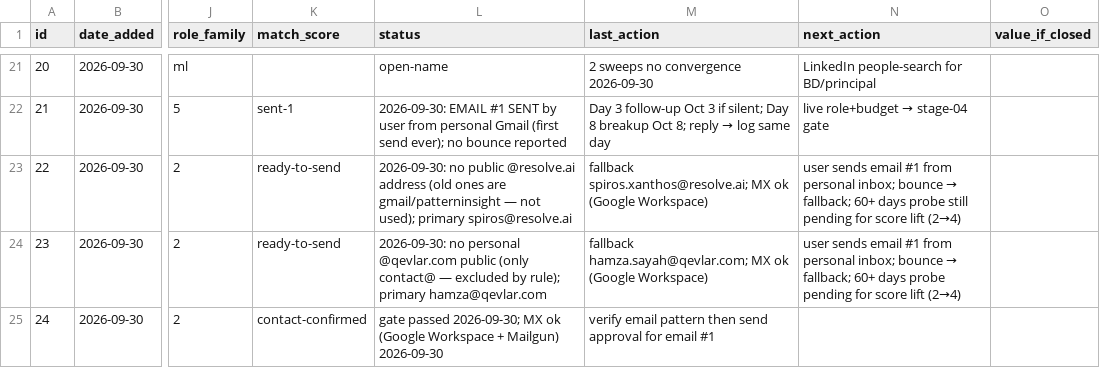
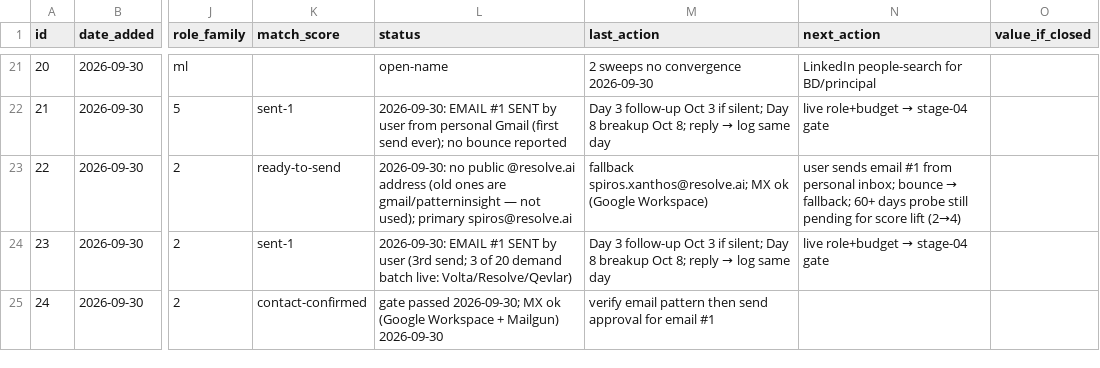
Before and after one commit to 123098my34-beep/kiki, a CSV file: workspaces/connector-ops/tracker.csv, drawn as a sheet; only a part is shown, gaps mark what is left out; the diff names each change by its address in the sheet, - before the commit and + after, or states it on an @@ line.

```diff
--- a/workspaces/connector-ops/tracker.csv
+++ b/workspaces/connector-ops/tracker.csv
-K24 (match_score): ready-to-send
+K24 (match_score): sent-1
-L24 (status): 2026-09-30: no personal @qevlar.com public (only contact@ — excluded by rule); primary hamza@qevlar.com
+L24 (status): 2026-09-30: EMAIL #1 SENT by user (3rd send; 3 of 20 demand batch live: Volta/Resolve/Qevlar)
@@ M24 (last_action): fallback hamza.sayah@qevlar.com; MX ok (Google Workspace) → Day 3 follow-up Oct 3 if silent; Day 8 breakup Oct 8; reply → log same day @@
@@ N24 (next_action): user sends email #1 from personal inbox; bounce → fallback; 60+ days probe pending for score lift (2→4) → live role+budget → stage-04 gate @@
```
